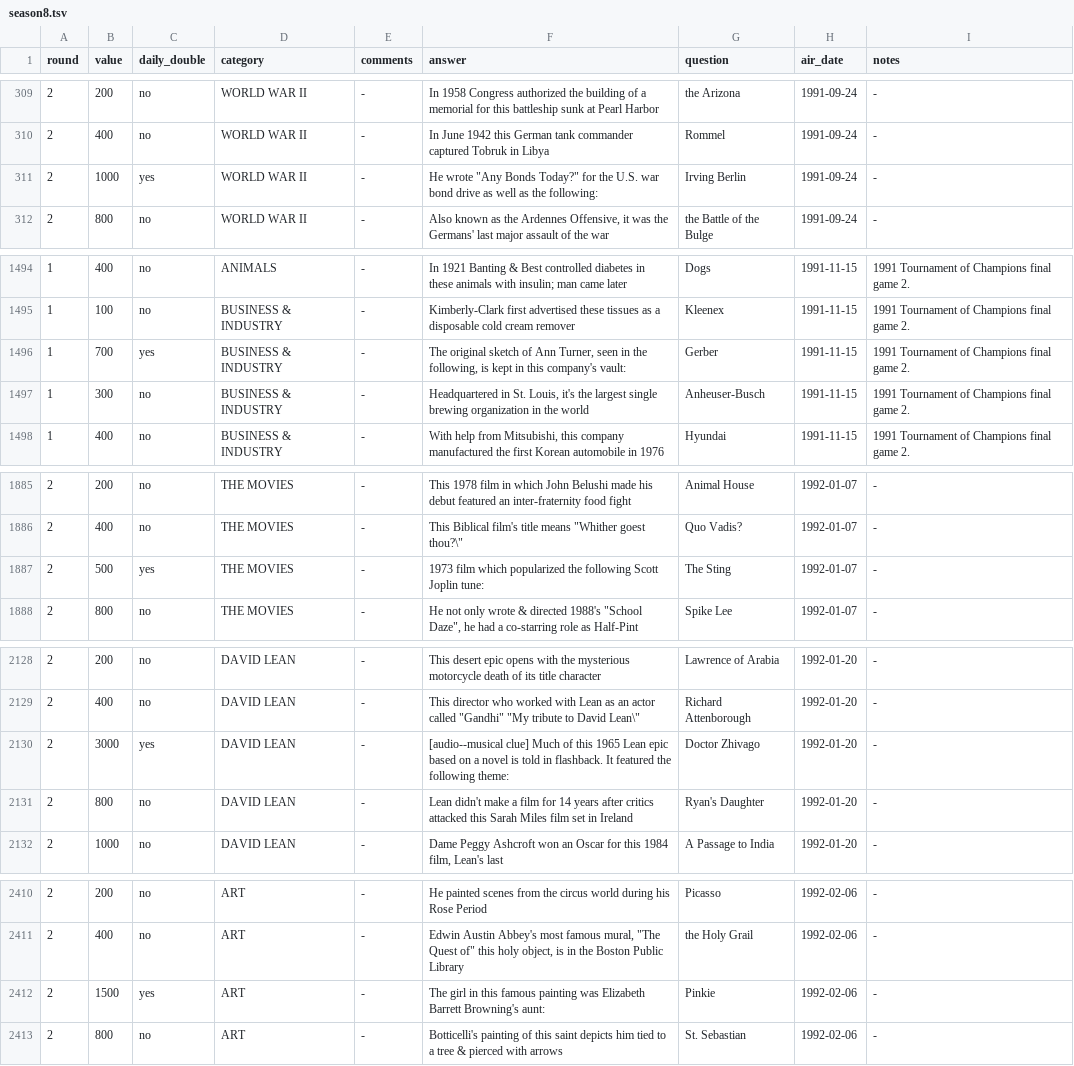
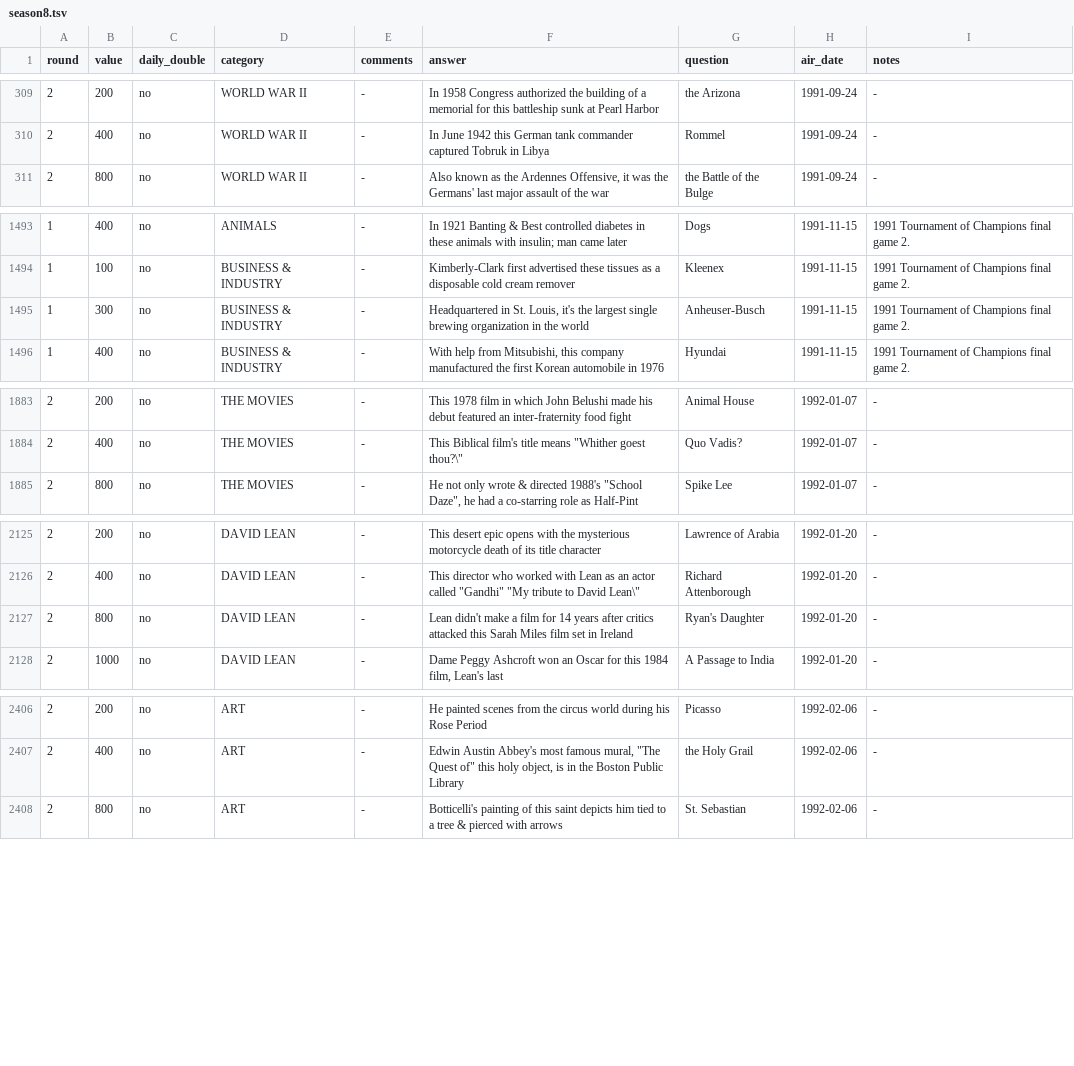
Before and after one commit to jwolle1/jeopardy_clue_dataset, a TSV file: seasons/season8.tsv, drawn as a sheet; only a part is shown, gaps mark what is left out; the diff names each change by its address in the sheet, - before the commit and + after, or states it on an @@ line.

```diff
--- a/seasons/season8.tsv
+++ b/seasons/season8.tsv
-row 311: 2 | 1000 | yes | WORLD WAR II | - | He wrote "Any Bonds Today?" for the U.S. war bond drive as well as the following: | Irving Berlin | 1991-09-24 | -
-row 1496: 1 | 700 | yes | BUSINESS & INDUSTRY | - | The original sketch of Ann Turner, seen in the following, is kept in this company's vault: | Gerber | 1991-11-15 | 1991 Tournament of Champions final game 2.
-row 1887: 2 | 500 | yes | THE MOVIES | - | 1973 film which popularized the following Scott Joplin tune: | The Sting | 1992-01-07 | -
-row 2130: 2 | 3000 | yes | DAVID LEAN | - | [audio--musical clue] Much of this 1965 Lean epic based on a novel is told in flashback. It featured the following theme: | Doctor Zhivago | 1992-01-20 | -
-row 2412: 2 | 1500 | yes | ART | - | The girl in this famous painting was Elizabeth Barrett Browning's aunt: | Pinkie | 1992-02-06 | -
```
Also changed, not shown: seasons/season1.tsv, seasons/season2.tsv, 37 other files.
